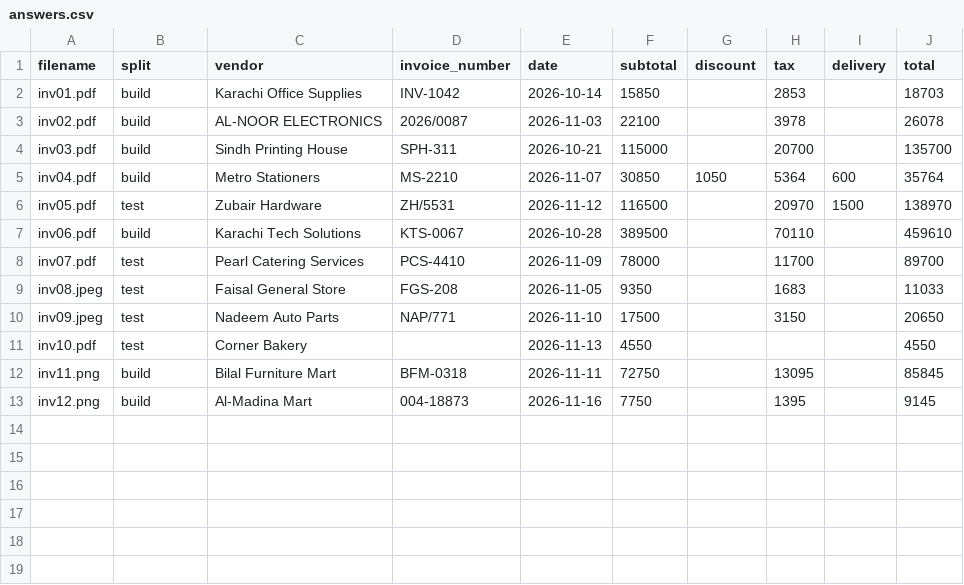
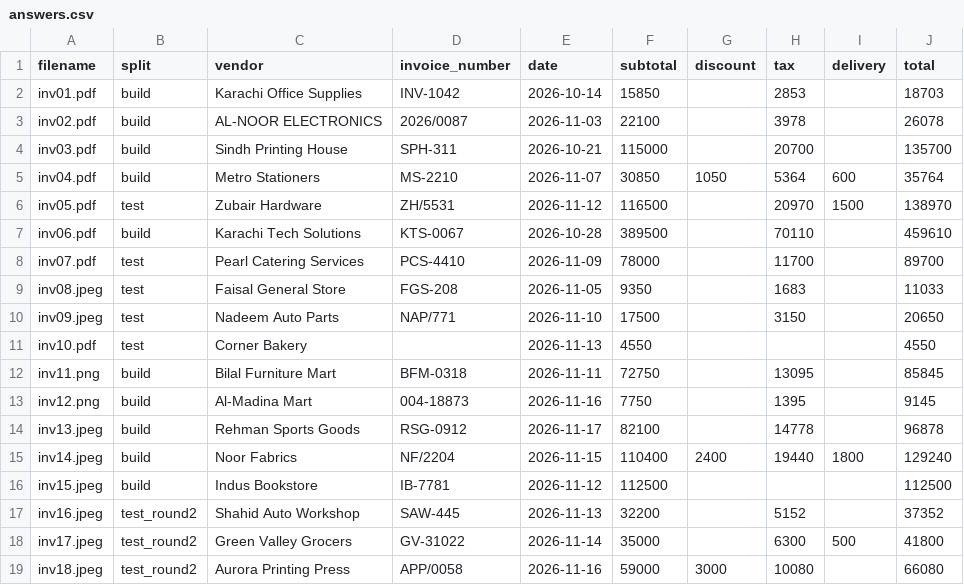
Before and after one commit to Msaqib295/invoice-extractor, a CSV file: answers.csv, drawn as a sheet.

Commit message:
Add completeness rule and round-2 photo invoices

```diff
--- a/answers.csv
+++ b/answers.csv
@@ -13 +13,7 @@ inv11.png,build,Bilal Furniture Mart,BFM-0318,2026-11-11,72750,,13095,,85845
 inv12.png,build,Al-Madina Mart,004-18873,2026-11-16,7750,,1395,,9145
+inv13.jpeg,build,Rehman Sports Goods,RSG-0912,2026-11-17,82100,,14778,,96878
+inv14.jpeg,build,Noor Fabrics,NF/2204,2026-11-15,110400,2400,19440,1800,129240
+inv15.jpeg,build,Indus Bookstore,IB-7781,2026-11-12,112500,,,,112500
+inv16.jpeg,test_round2,Shahid Auto Workshop,SAW-445,2026-11-13,32200,,5152,,37352
+inv17.jpeg,test_round2,Green Valley Grocers,GV-31022,2026-11-14,35000,,6300,500,41800
+inv18.jpeg,test_round2,Aurora Printing Press,APP/0058,2026-11-16,59000,3000,10080,,66080
```
Also changed, not shown: 8 other files.
